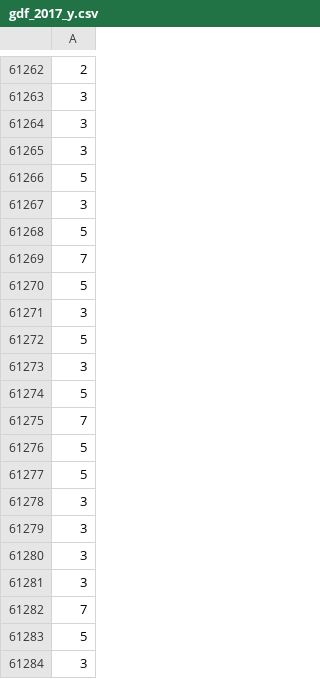
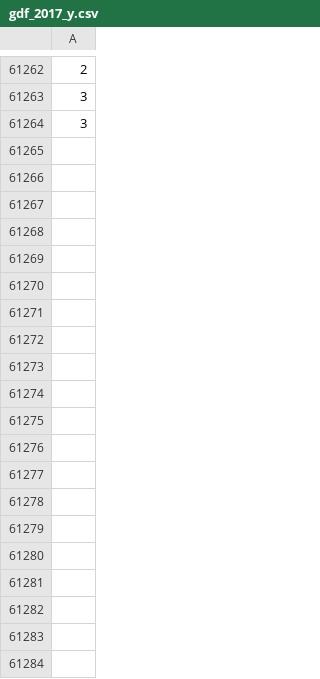
Before and after one commit to Thomasjkeel/Trip_Purpose_Classification, a CSV file: Data/model_inputs/gdf_2017_y.csv, drawn as a sheet; only a part is shown, gaps mark what is left out; the diff covers the shown part only; the diff names each change by its address in the sheet, - before the commit and + after, or states it on an @@ line.

Commit message:
add final models

```diff
--- a/Data/model_inputs/gdf_2017_y.csv
+++ b/Data/model_inputs/gdf_2017_y.csv
-row 61265: 3
-row 61266: 5
-row 61267: 3
-row 61268: 5
-row 61269: 7
-row 61270: 5
-row 61271: 3
-row 61272: 5
-row 61273: 3
-row 61274: 5
-row 61275: 7
-row 61276: 5
-row 61277: 5
-row 61278: 3
-row 61279: 3
-row 61280: 3
-row 61281: 3
-row 61282: 7
-row 61283: 5
-row 61284: 3
```
Also changed, not shown: 108 removed rows elsewhere in this file, 4 other files.
